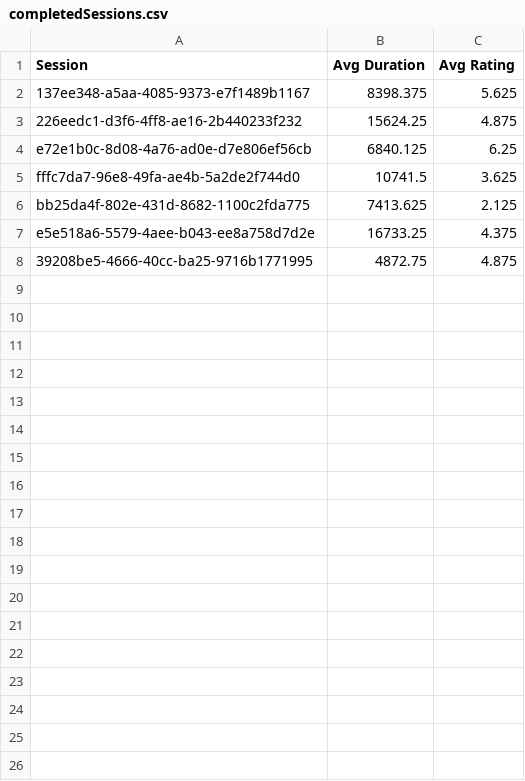
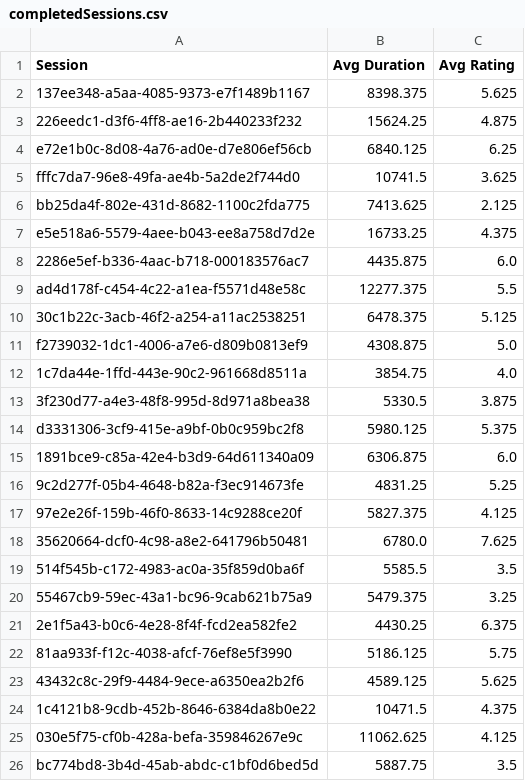
Before and after one commit to drossner/pairwise, a CSV file: R/src/completedSessions.csv, drawn as a sheet; only a part is shown; the diff covers the shown part only.

```diff
--- a/R/src/completedSessions.csv
+++ b/R/src/completedSessions.csv
@@ -7,2 +7,20 @@ bb25da4f-802e-431d-8682-1100c2fda775,7413.625,2.125
 e5e518a6-5579-4aee-b043-ee8a758d7d2e,16733.25,4.375
-39208be5-4666-40cc-ba25-9716b1771995,4872.75,4.875
+2286e5ef-b336-4aac-b718-000183576ac7,4435.875,6.0
+ad4d178f-c454-4c22-a1ea-f5571d48e58c,12277.375,5.5
+30c1b22c-3acb-46f2-a254-a11ac2538251,6478.375,5.125
+f2739032-1dc1-4006-a7e6-d809b0813ef9,4308.875,5.0
+1c7da44e-1ffd-443e-90c2-961668d8511a,3854.75,4.0
+3f230d77-a4e3-48f8-995d-8d971a8bea38,5330.5,3.875
+d3331306-3cf9-415e-a9bf-0b0c959bc2f8,5980.125,5.375
+1891bce9-c85a-42e4-b3d9-64d611340a09,6306.875,6.0
+9c2d277f-05b4-4648-b82a-f3ec914673fe,4831.25,5.25
+97e2e26f-159b-46f0-8633-14c9288ce20f,5827.375,4.125
+35620664-dcf0-4c98-a8e2-641796b50481,6780.0,7.625
+514f545b-c172-4983-ac0a-35f859d0ba6f,5585.5,3.5
+55467cb9-59ec-43a1-bc96-9cab621b75a9,5479.375,3.25
+2e1f5a43-b0c6-4e28-8f4f-fcd2ea582fe2,4430.25,6.375
+81aa933f-f12c-4038-afcf-76ef8e5f3990,5186.125,5.75
+43432c8c-29f9-4484-9ece-a6350ea2b2f6,4589.125,5.625
+1c4121b8-9cdb-452b-8646-6384da8b0e22,10471.5,4.375
+030e5f75-cf0b-428a-befa-359846267e9c,11062.625,4.125
+bc774bd8-3b4d-45ab-abdc-c1bf0d6bed5d,5887.75,3.5
```
Also changed, not shown: 9 added rows elsewhere in this file, 6 other files.
